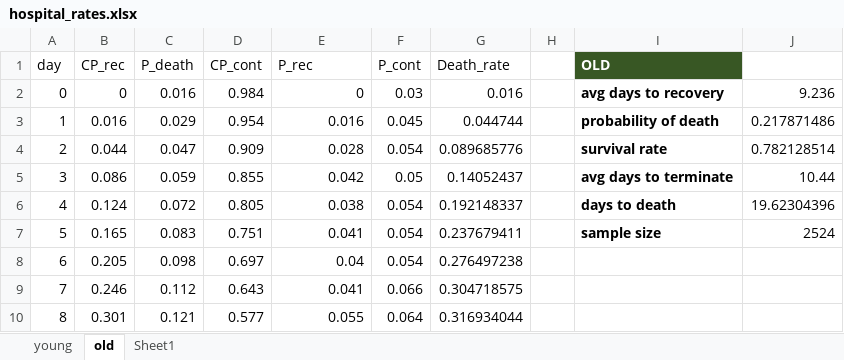
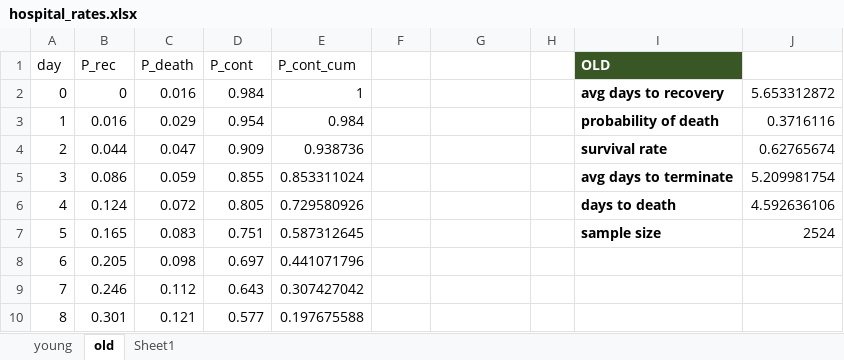
Before and after one commit to zuzancek/corona, an Excel workbook: SEIR_2_wave/data/calibration/hospital_rates.xlsx, sheet old, drawn as a sheet; only a part is shown; values as stored, in another font and other column widths than the file's, no borders; table styles not drawn; removed rows and columns are numbered as before the commit, all else as after; the diff covers the shown part only; the diff names each change by its address in the sheet, - before the commit and + after, or states it on an @@ line.

Commit message:
wfwff

```diff
--- a/SEIR_2_wave/data/calibration/hospital_rates.xlsx (sheet old)
+++ b/SEIR_2_wave/data/calibration/hospital_rates.xlsx (sheet old)
-row 1: day | CP_rec | P_death | CP_cont | P_rec | P_cont | Death_rate |  | OLD
+row 1: day | P_rec | P_death | P_cont | P_cont_cum |  |  |  | OLD
-E2: 0
+E2: 1
-F2: 0.03
+F2: (empty)
-G2: 0.016
+G2: (empty)
-J2: 9.236
+J2: 5.653312872
-E3: 0.016
+E3: 0.984
-F3: 0.045
+F3: (empty)
-G3: 0.044744
+G3: (empty)
-J3: 0.217871486
+J3: 0.3716116
-E4: 0.028
+E4: 0.938736
-F4: 0.054
+F4: (empty)
-G4: 0.089685776
+G4: (empty)
-J4: 0.782128514
+J4: 0.62765674
-E5: 0.042
+E5: 0.853311024
-F5: 0.05
+F5: (empty)
-G5: 0.14052437
+G5: (empty)
-J5: 10.44
+J5: 5.209981754
-E6: 0.038
+E6: 0.729580926
-F6:F8: 0.054
+F6:F8: (empty)
-G6: 0.192148337
+G6: (empty)
-J6: 19.62304396
+J6: 4.592636106
-E7: 0.041
+E7: 0.587312645
-G7: 0.237679411
+G7: (empty)
-E8: 0.04
+E8: 0.441071796
-G8: 0.276497238
+G8: (empty)
-E9: 0.041
+E9: 0.307427042
-F9: 0.066
+F9: (empty)
-G9: 0.304718575
+G9: (empty)
-E10: 0.055
+E10: 0.197675588
-F10: 0.064
+F10: (empty)
-G10: 0.316934044
+G10: (empty)
```
Also changed, not shown: 2 added rows, 1 removed row and 138 edited cells elsewhere in this sheet, sheet young, sheet Sheet1, formulas that keep their value.
